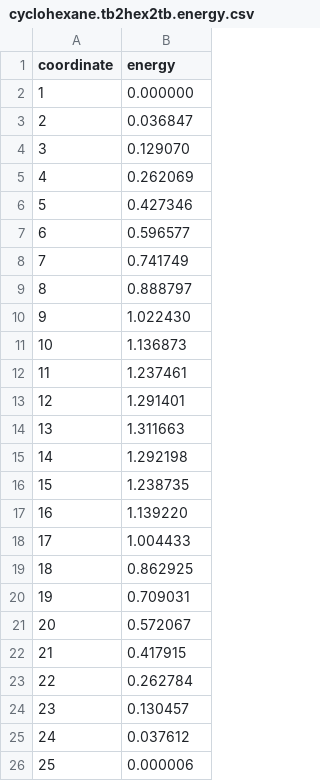
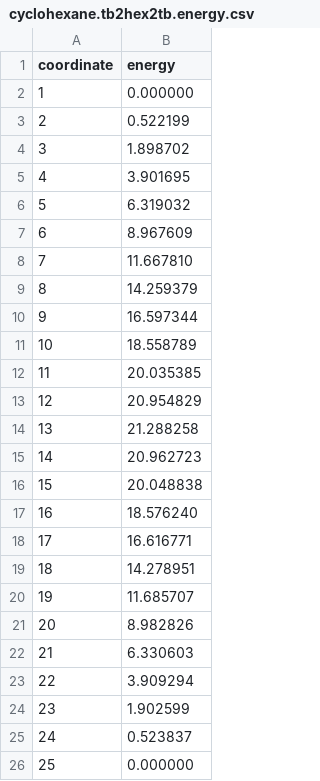
Before and after one commit to nakatamaho/quantumchemistry_notebook, a CSV file: cyclohexane/cyclohexane.tb2hex2tb.energy.csv, drawn as a sheet.

```diff
--- a/cyclohexane/cyclohexane.tb2hex2tb.energy.csv
+++ b/cyclohexane/cyclohexane.tb2hex2tb.energy.csv
@@ -2,25 +2,25 @@ coordinate,energy
 1,0.000000
-2,0.036847
-3,0.129070
-4,0.262069
-5,0.427346
-6,0.596577
-7,0.741749
-8,0.888797
-9,1.022430
-10,1.136873
-11,1.237461
-12,1.291401
-13,1.311663
-14,1.292198
-15,1.238735
-16,1.139220
-17,1.004433
-18,0.862925
-19,0.709031
-20,0.572067
-21,0.417915
-22,0.262784
-23,0.130457
-24,0.037612
-25,0.000006
+2,0.522199
+3,1.898702
+4,3.901695
+5,6.319032
+6,8.967609
+7,11.667810
+8,14.259379
+9,16.597344
+10,18.558789
+11,20.035385
+12,20.954829
+13,21.288258
+14,20.962723
+15,20.048838
+16,18.576240
+17,16.616771
+18,14.278951
+19,11.685707
+20,8.982826
+21,6.330603
+22,3.909294
+23,1.902599
+24,0.523837
+25,0.000000
```
Also changed, not shown: 9 other files.
